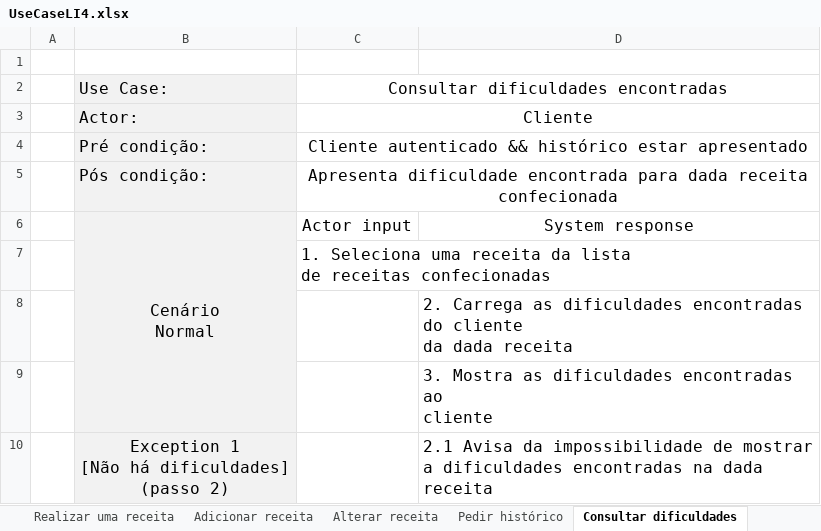
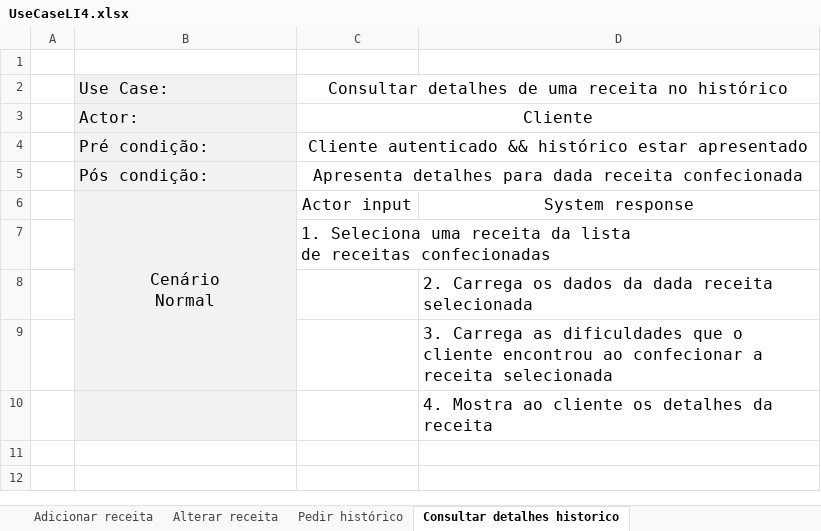
Before and after one commit to 47Balboa/LI4, an Excel workbook: UseCaseLI4.xlsx, sheet Consultar detalhes historico, drawn as a sheet; values as stored, in another font and other column widths than the file's, no borders; removed rows and columns are numbered as before the commit, all else as after; ↵ is a line break in a cell; the diff names each change by its address in the sheet, - before the commit and + after, or states it on an @@ line.

Commit message:
Excel atualizado consultar detalhes receita

```diff
--- a/UseCaseLI4.xlsx (sheet Consultar detalhes historico)
+++ b/UseCaseLI4.xlsx (sheet Consultar detalhes historico)
-sheet tab: Consultar dificuldades
+sheet tab: Consultar detalhes historico
-C2: Consultar dificuldades encontradas
+C2: Consultar detalhes de uma receita no histórico
-C5: Apresenta dificuldade encontrada para dada…
+C5: Apresenta detalhes para dada…
-D8: 2. Carrega as dificuldades encontradas do cliente ↵ da dada receita
+D8: 2. Carrega os dados da dada receita selecionada
-D9: 3. Mostra as dificuldades encontradas ao ↵ cliente
+D9: 3. Carrega as dificuldades que o cliente encontrou ao confecionar a receita selecionada
-row 10:  | Exception 1 ↵ [Não há dificuldades] ↵ (passo 2) |  | 2.1 Avisa da impossibilidade de mostrar a dificuldades encontradas na dada receita
+row 10:  |  |  | 4. Mostra ao cliente os detalhes da receita
```
Also changed, not shown: sheet Lista ingredientes semanal, sheet Solicitar receita pref, other sheet tabs.
